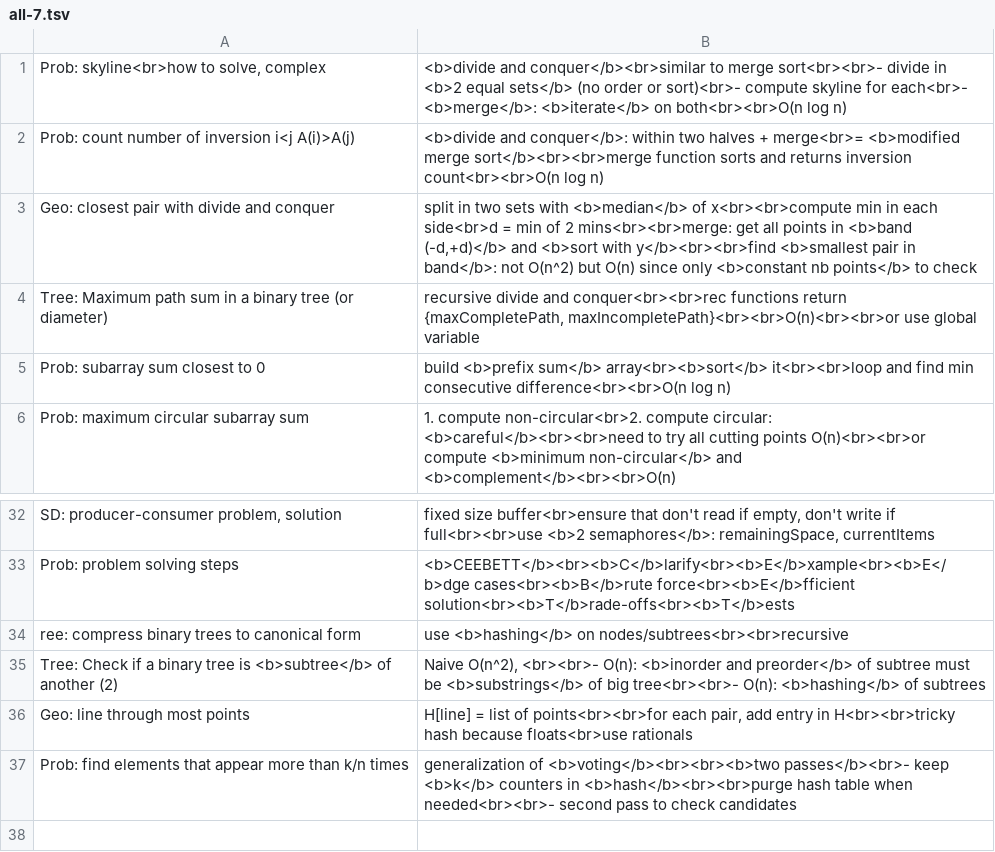
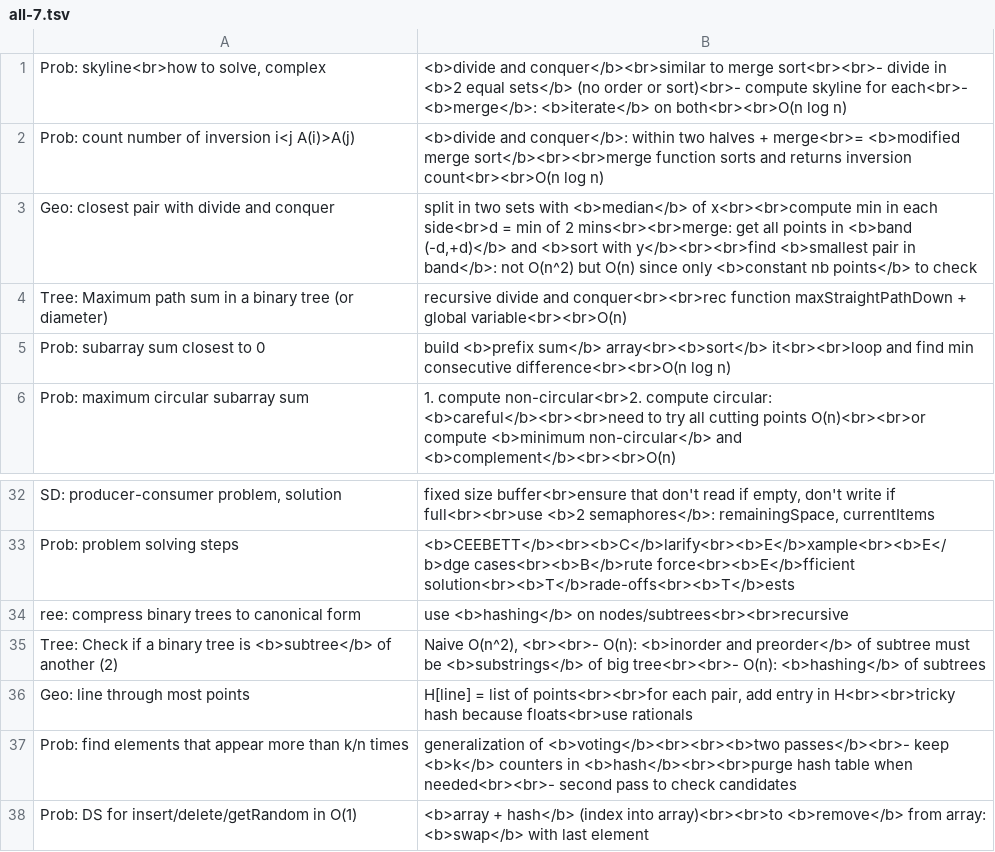
Before and after one commit to mirabl/j, a TSV file: anki/all-7.tsv, drawn as a sheet; only a part is shown, gaps mark what is left out.

```diff
--- a/anki/all-7.tsv
+++ b/anki/all-7.tsv
@@ -3,3 +3,3 @@ Prob: count number of inversion i<j A(i)>A(j)	<b>divide and conquer</b>: within
 Geo: closest pair with divide and conquer	split in two sets with <b>median</b> of x<br><br>compute min in each side<br>d = min of 2 mins<br><br>merge: get all points in <b>band (-d,+d)</b> and <b>sort with y</b><br><br>find <b>smallest pair in band</b>: not O(n^2) but O(n) since only <b>constant nb points</b> to check
-Tree: Maximum path sum in a binary tree (or diameter)	recursive divide and conquer<br><br>rec functions return {maxCompletePath, maxIncompletePath}<br><br>O(n)<br><br>or use global variable
+Tree: Maximum path sum in a binary tree (or diameter)	recursive divide and conquer<br><br>rec function maxStraightPathDown + global variable<br><br>O(n)
 Prob: subarray sum closest to 0	build <b>prefix sum</b> array<br><b>sort</b> it<br><br>loop and find min consecutive difference<br><br>O(n log n)
@@ -37 +37,2 @@ Geo: line through most points	H[line] = list of points<br><br>for each pair, add
 Prob: find elements that appear more than k/n times	generalization of <b>voting</b><br><br><b>two passes</b><br>- keep <b>k</b> counters in <b>hash</b><br><br>purge hash table when needed<br><br>- second pass to check candidates
+Prob: DS for insert/delete/getRandom in O(1)	<b>array + hash</b> (index into array)<br><br>to <b>remove</b> from array: <b>swap</b> with last element
```
Also changed, not shown: 1 other file.
